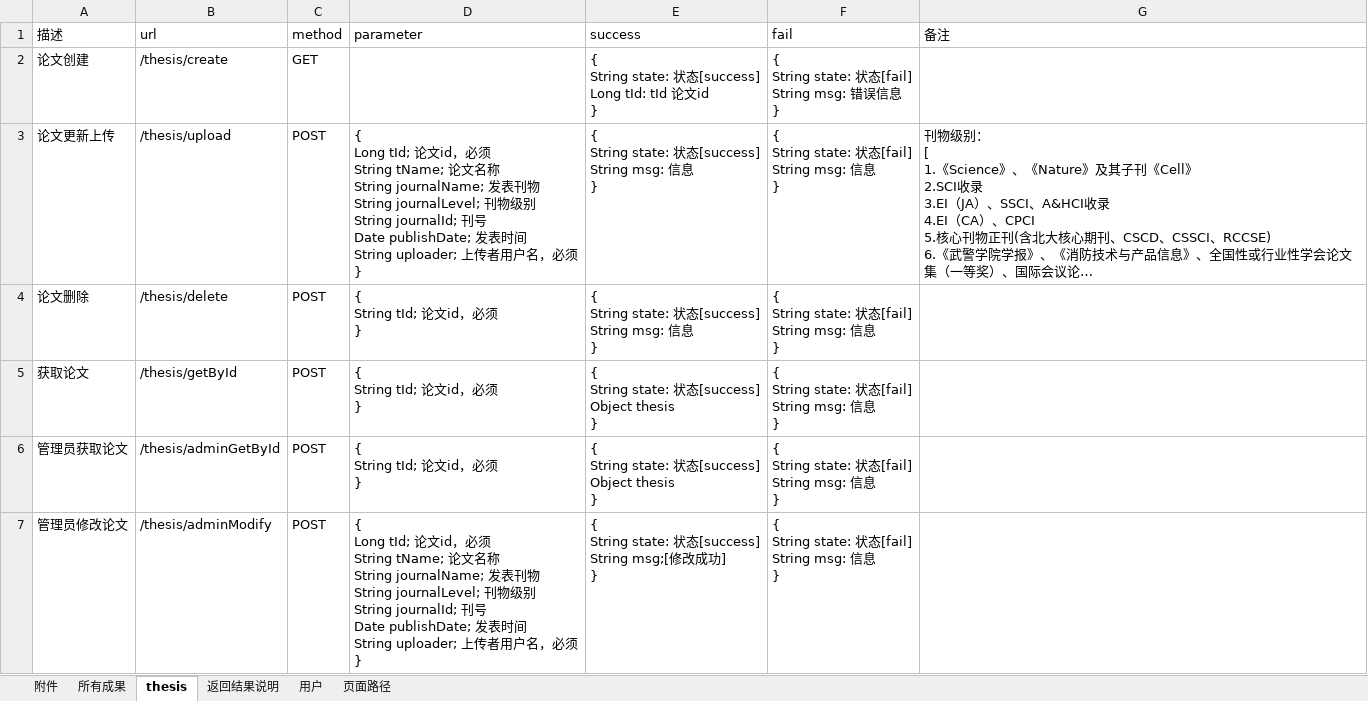
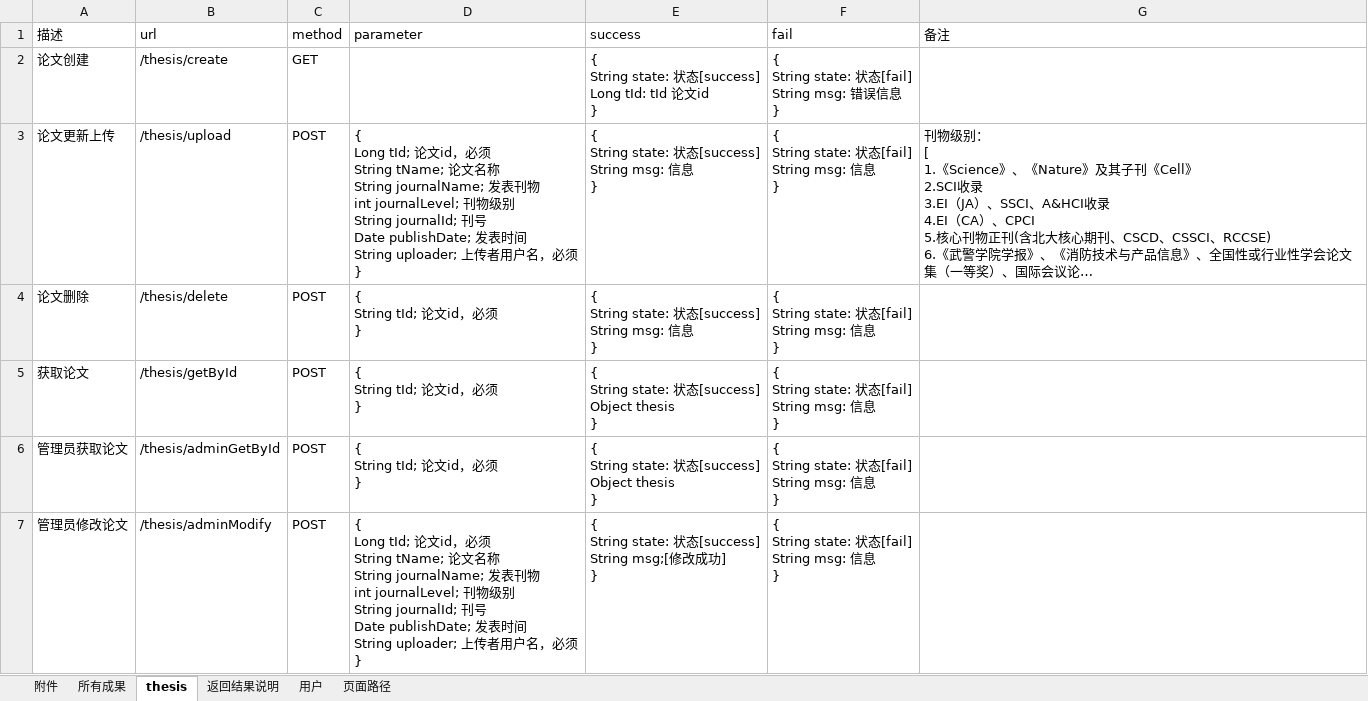
Before and after one commit to ImNotAFrog/ResearchAchievementManager-SpringBoot, an Excel workbook: webAPI.xlsx, sheet thesis, drawn as a sheet; long unchanged cells end in …; values as stored, in another font and other column widths than the file's, no borders; ↵ is a line break in a cell; the diff names each change by its address in the sheet, - before the commit and + after, or states it on an @@ line.

```diff
--- a/webAPI.xlsx (sheet thesis)
+++ b/webAPI.xlsx (sheet thesis)
-D3 (parameter): …物 ↵ String journalLevel; 刊…
+D3 (parameter): …物 ↵ int journalLevel; 刊…
-D7 (parameter): …物 ↵ String journalLevel; 刊…
+D7 (parameter): …物 ↵ int journalLevel; 刊…
```
Also changed, not shown: sheet 所有成果.
